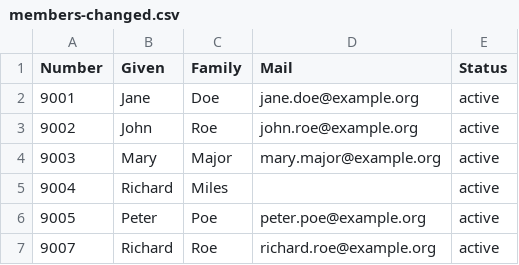
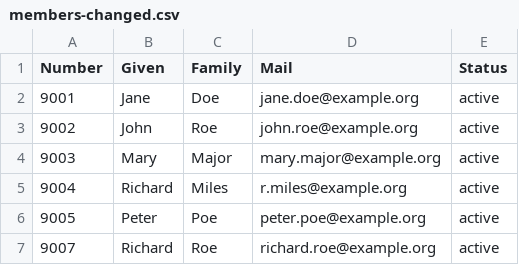
Before and after one commit to jegr78/courtside, a CSV file: frontend/e2e/journey-files/members-changed.csv, drawn as a sheet.

```diff
--- a/frontend/e2e/journey-files/members-changed.csv
+++ b/frontend/e2e/journey-files/members-changed.csv
@@ -4,3 +4,3 @@ Number;Given;Family;Mail;Status
 9003;Mary;Major;mary.major@example.org;active
-9004;Richard;Miles;;active
+9004;Richard;Miles;r.miles@example.org;active
 9005;Peter;Poe;peter.poe@example.org;active
```
Also changed, not shown: 10 other files.
